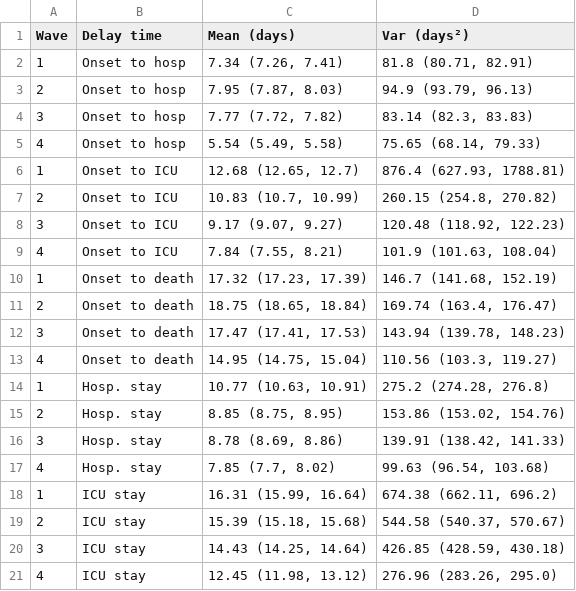
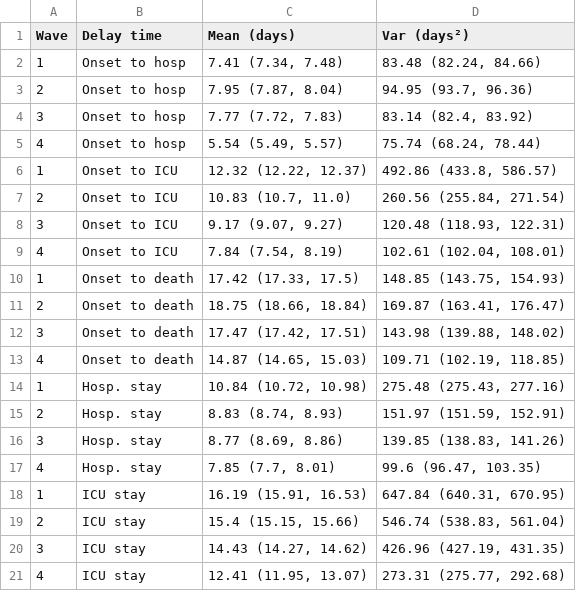
Before and after one commit to ntorresd/covid19-waves-bogota, a CSV file: tables/outputs/table_s5.csv, drawn as a sheet.

Commit message:
test all tables scripts

```diff
--- a/tables/outputs/table_s5.csv
+++ b/tables/outputs/table_s5.csv
@@ -1,21 +1,21 @@
 Wave,Delay time,Mean (days),Var (days²)
-1,Onset to hosp,"7.34 (7.26, 7.41)","81.8 (80.71, 82.91)"
-2,Onset to hosp,"7.95 (7.87, 8.03)","94.9 (93.79, 96.13)"
-3,Onset to hosp,"7.77 (7.72, 7.82)","83.14 (82.3, 83.83)"
-4,Onset to hosp,"5.54 (5.49, 5.58)","75.65 (68.14, 79.33)"
-1,Onset to ICU,"12.68 (12.65, 12.7)","876.4 (627.93, 1788.81)"
-2,Onset to ICU,"10.83 (10.7, 10.99)","260.15 (254.8, 270.82)"
-3,Onset to ICU,"9.17 (9.07, 9.27)","120.48 (118.92, 122.23)"
-4,Onset to ICU,"7.84 (7.55, 8.21)","101.9 (101.63, 108.04)"
-1,Onset to death,"17.32 (17.23, 17.39)","146.7 (141.68, 152.19)"
-2,Onset to death,"18.75 (18.65, 18.84)","169.74 (163.4, 176.47)"
-3,Onset to death,"17.47 (17.41, 17.53)","143.94 (139.78, 148.23)"
-4,Onset to death,"14.95 (14.75, 15.04)","110.56 (103.3, 119.27)"
-1,Hosp. stay,"10.77 (10.63, 10.91)","275.2 (274.28, 276.8)"
-2,Hosp. stay,"8.85 (8.75, 8.95)","153.86 (153.02, 154.76)"
-3,Hosp. stay,"8.78 (8.69, 8.86)","139.91 (138.42, 141.33)"
-4,Hosp. stay,"7.85 (7.7, 8.02)","99.63 (96.54, 103.68)"
-1,ICU stay,"16.31 (15.99, 16.64)","674.38 (662.11, 696.2)"
-2,ICU stay,"15.39 (15.18, 15.68)","544.58 (540.37, 570.67)"
-3,ICU stay,"14.43 (14.25, 14.64)","426.85 (428.59, 430.18)"
-4,ICU stay,"12.45 (11.98, 13.12)","276.96 (283.26, 295.0)"
+1,Onset to hosp,"7.41 (7.34, 7.48)","83.48 (82.24, 84.66)"
+2,Onset to hosp,"7.95 (7.87, 8.04)","94.95 (93.7, 96.36)"
+3,Onset to hosp,"7.77 (7.72, 7.83)","83.14 (82.4, 83.92)"
+4,Onset to hosp,"5.54 (5.49, 5.57)","75.74 (68.24, 78.44)"
+1,Onset to ICU,"12.32 (12.22, 12.37)","492.86 (433.8, 586.57)"
+2,Onset to ICU,"10.83 (10.7, 11.0)","260.56 (255.84, 271.54)"
+3,Onset to ICU,"9.17 (9.07, 9.27)","120.48 (118.93, 122.31)"
+4,Onset to ICU,"7.84 (7.54, 8.19)","102.61 (102.04, 108.01)"
+1,Onset to death,"17.42 (17.33, 17.5)","148.85 (143.75, 154.93)"
+2,Onset to death,"18.75 (18.66, 18.84)","169.87 (163.41, 176.47)"
+3,Onset to death,"17.47 (17.42, 17.51)","143.98 (139.88, 148.02)"
+4,Onset to death,"14.87 (14.65, 15.03)","109.71 (102.19, 118.85)"
+1,Hosp. stay,"10.84 (10.72, 10.98)","275.48 (275.43, 277.16)"
+2,Hosp. stay,"8.83 (8.74, 8.93)","151.97 (151.59, 152.91)"
+3,Hosp. stay,"8.77 (8.69, 8.86)","139.85 (138.83, 141.26)"
+4,Hosp. stay,"7.85 (7.7, 8.01)","99.6 (96.47, 103.35)"
+1,ICU stay,"16.19 (15.91, 16.53)","647.84 (640.31, 670.95)"
+2,ICU stay,"15.4 (15.15, 15.66)","546.74 (538.83, 561.04)"
+3,ICU stay,"14.43 (14.27, 14.62)","426.96 (427.19, 431.35)"
+4,ICU stay,"12.41 (11.95, 13.07)","273.31 (275.77, 292.68)"
```
Also changed, not shown: tables/outputs/table_s4.csv, tables/outputs/table_s6.csv.
